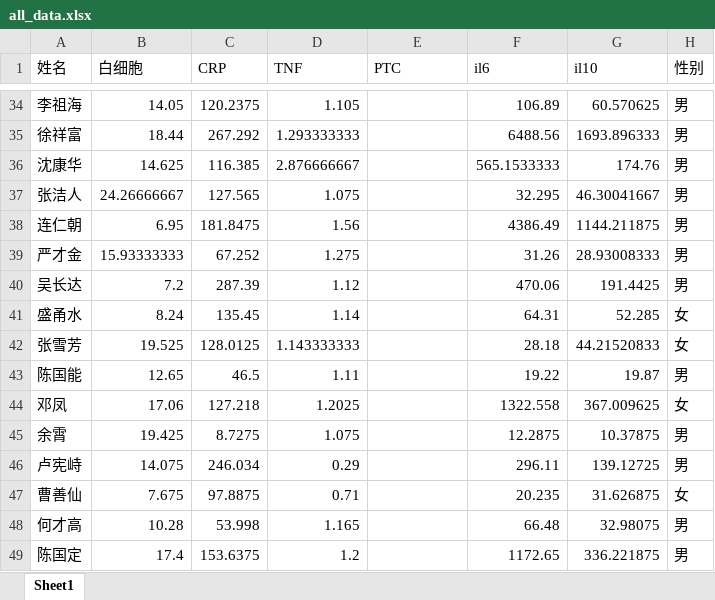
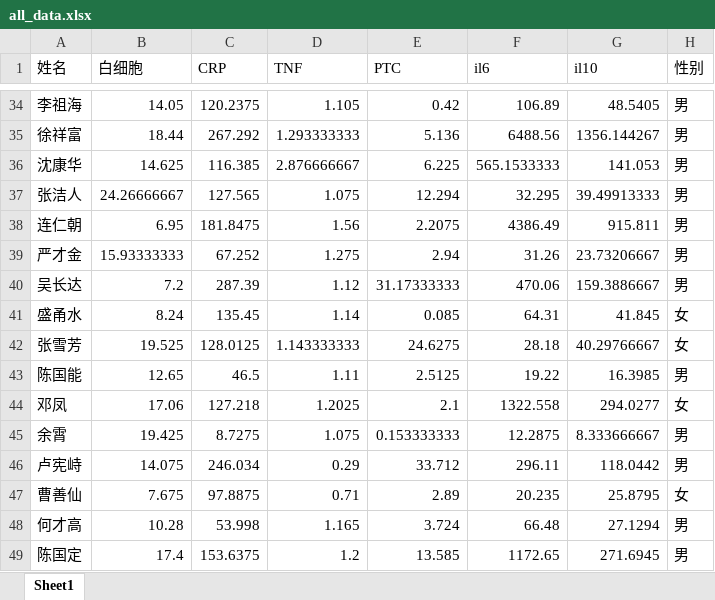
Before and after one commit to qingtian5/med_proj, an Excel workbook: data/all_data.xlsx, sheet Sheet1, drawn as a sheet; only a part is shown, gaps mark what is left out; values as stored, in another font and other column widths than the file's, no borders; the diff covers the shown part only; the diff names each change by its address in the sheet, - before the commit and + after, or states it on an @@ line.

```diff
--- a/data/all_data.xlsx (sheet Sheet1)
+++ b/data/all_data.xlsx (sheet Sheet1)
-E34 (PTC): (empty)
+E34 (PTC): 0.42
-G34 (il10): 60.570625
+G34 (il10): 48.5405
-E35 (PTC): (empty)
+E35 (PTC): 5.136
-G35 (il10): 1693.896333
+G35 (il10): 1356.144267
-E36 (PTC): (empty)
+E36 (PTC): 6.225
-G36 (il10): 174.76
+G36 (il10): 141.053
-E37 (PTC): (empty)
+E37 (PTC): 12.294
-G37 (il10): 46.30041667
+G37 (il10): 39.49913333
-E38 (PTC): (empty)
+E38 (PTC): 2.2075
-G38 (il10): 1144.211875
+G38 (il10): 915.811
-E39 (PTC): (empty)
+E39 (PTC): 2.94
-G39 (il10): 28.93008333
+G39 (il10): 23.73206667
-E40 (PTC): (empty)
+E40 (PTC): 31.17333333
-G40 (il10): 191.4425
+G40 (il10): 159.3886667
-E41 (PTC): (empty)
+E41 (PTC): 0.085
-G41 (il10): 52.285
+G41 (il10): 41.845
-E42 (PTC): (empty)
+E42 (PTC): 24.6275
-G42 (il10): 44.21520833
+G42 (il10): 40.29766667
-E43 (PTC): (empty)
+E43 (PTC): 2.5125
-G43 (il10): 19.87
+G43 (il10): 16.3985
-E44 (PTC): (empty)
+E44 (PTC): 2.1
-G44 (il10): 367.009625
+G44 (il10): 294.0277
-E45 (PTC): (empty)
+E45 (PTC): 0.153333333
-G45 (il10): 10.37875
+G45 (il10): 8.333666667
-E46 (PTC): (empty)
+E46 (PTC): 33.712
-G46 (il10): 139.12725
+G46 (il10): 118.0442
-E47 (PTC): (empty)
+E47 (PTC): 2.89
-G47 (il10): 31.626875
+G47 (il10): 25.8795
-E48 (PTC): (empty)
+E48 (PTC): 3.724
-G48 (il10): 32.98075
+G48 (il10): 27.1294
-E49 (PTC): (empty)
+E49 (PTC): 13.585
-G49 (il10): 336.221875
+G49 (il10): 271.6945
```
Also changed, not shown: 620 edited cells elsewhere in this sheet.
